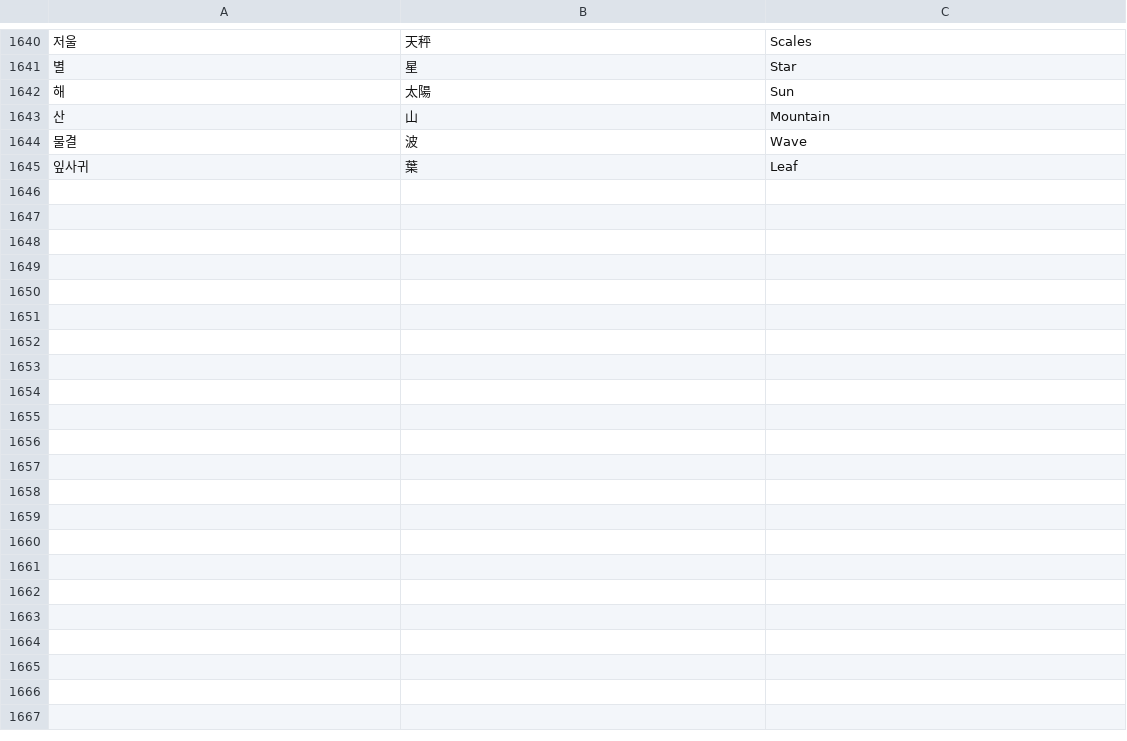
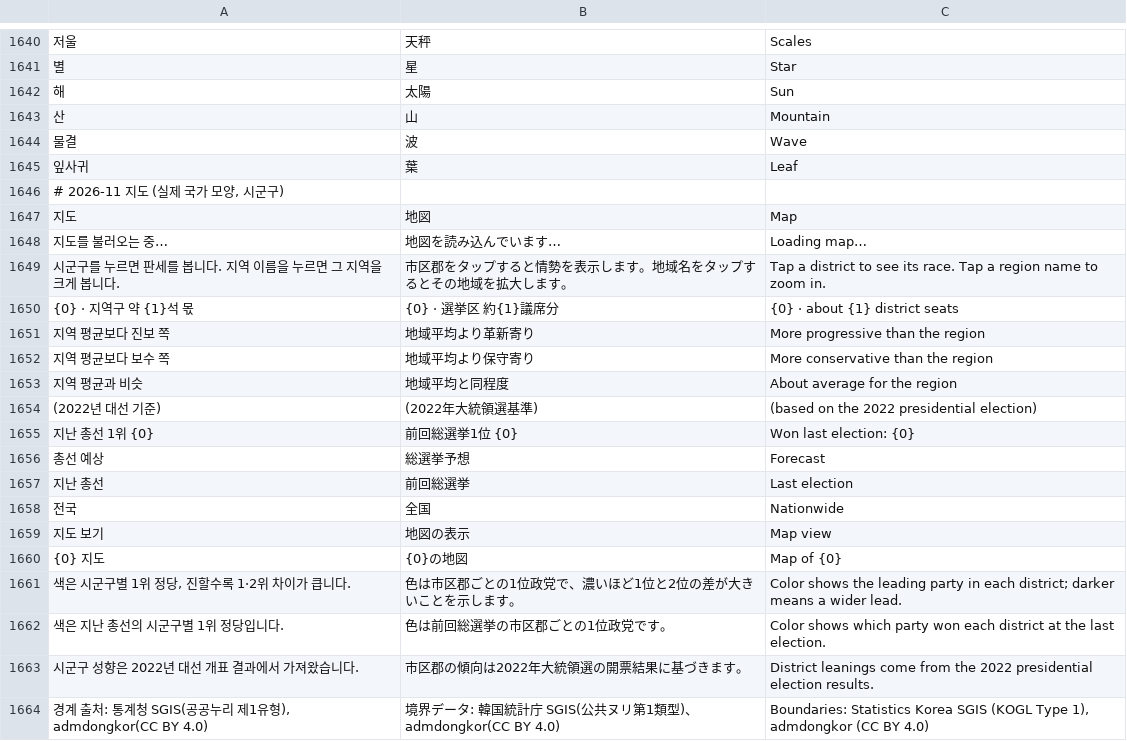
Before and after one commit to chaemin6848/main, a TSV file: tools/i18n/jeildang.tsv, drawn as a sheet; only a part is shown, gaps mark what is left out; the diff names each change by its address in the sheet, - before the commit and + after, or states it on an @@ line.

```diff
--- a/tools/i18n/jeildang.tsv
+++ b/tools/i18n/jeildang.tsv
+row 1646: # 2026-11 지도 (실제 국가 모양, 시군구)
+row 1647: 지도 | 地図 | Map
+row 1648: 지도를 불러오는 중… | 地図を読み込んでいます… | Loading map…
+row 1649: 시군구를 누르면 판세를 봅니다. 지역 이름을 누르면 그 지역을 크게 봅니다. | 市区郡をタップすると情勢を表示します。地域名をタップするとその地域を拡大します。 | Tap a district to see its race. Tap a region name to zoom in.
+row 1650: {0} · 지역구 약 {1}석 몫 | {0} · 選挙区 約{1}議席分 | {0} · about {1} district seats
+row 1651: 지역 평균보다 진보 쪽 | 地域平均より革新寄り | More progressive than the region
+row 1652: 지역 평균보다 보수 쪽 | 地域平均より保守寄り | More conservative than the region
+row 1653: 지역 평균과 비슷 | 地域平均と同程度 | About average for the region
+row 1654: (2022년 대선 기준) | (2022年大統領選基準) | (based on the 2022 presidential election)
+row 1655: 지난 총선 1위 {0} | 前回総選挙1位 {0} | Won last election: {0}
+row 1656: 총선 예상 | 総選挙予想 | Forecast
+row 1657: 지난 총선 | 前回総選挙 | Last election
+row 1658: 전국 | 全国 | Nationwide
+row 1659: 지도 보기 | 地図の表示 | Map view
+row 1660: {0} 지도 | {0}の地図 | Map of {0}
+row 1661: 색은 시군구별 1위 정당, 진할수록 1·2위 차이가 큽니다. | 色は市区郡ごとの1位政党で、濃いほど1位と2位の差が大きいことを示します。 | Color shows the leading party in each district; darker means a wider lead.
+row 1662: 색은 지난 총선의 시군구별 1위 정당입니다. | 色は前回総選挙の市区郡ごとの1位政党です。 | Color shows which party won each district at the last election.
+row 1663: 시군구 성향은 2022년 대선 개표 결과에서 가져왔습니다. | 市区郡の傾向は2022年大統領選の開票結果に基づきます。 | District leanings come from the 2022 presidential election results.
+row 1664: 경계 출처: 통계청 SGIS(공공누리 제1유형), admdongkor(CC BY 4.0) | 境界データ: 韓国統計庁 SGIS(公共ヌリ第1類型)、admdongkor(CC BY 4.0) | Boundaries: Statistics Korea SGIS (KOGL Type 1), admdongkor (CC BY 4.0)
```
Also changed, not shown: 9 other files.
